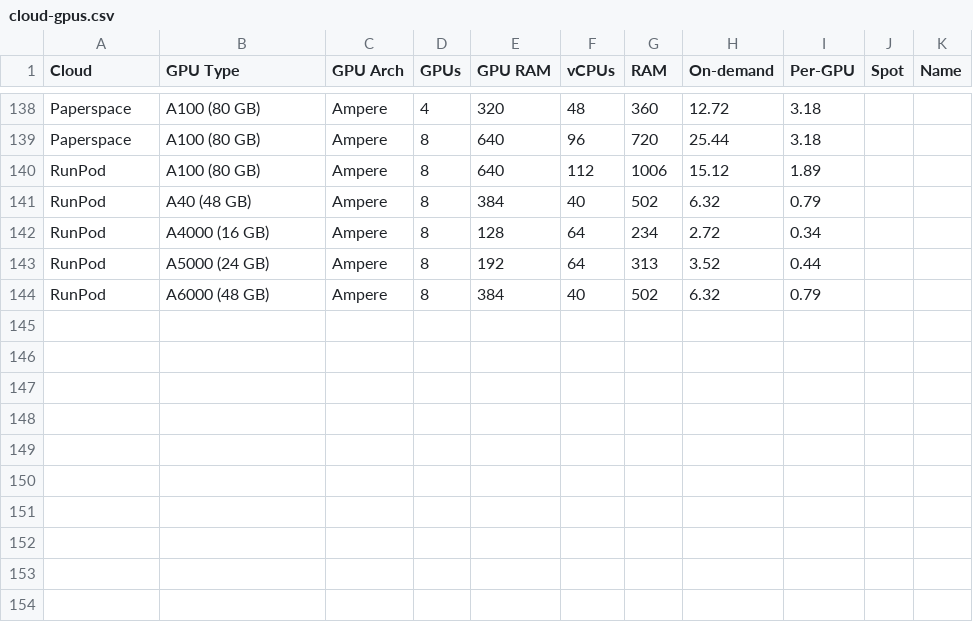
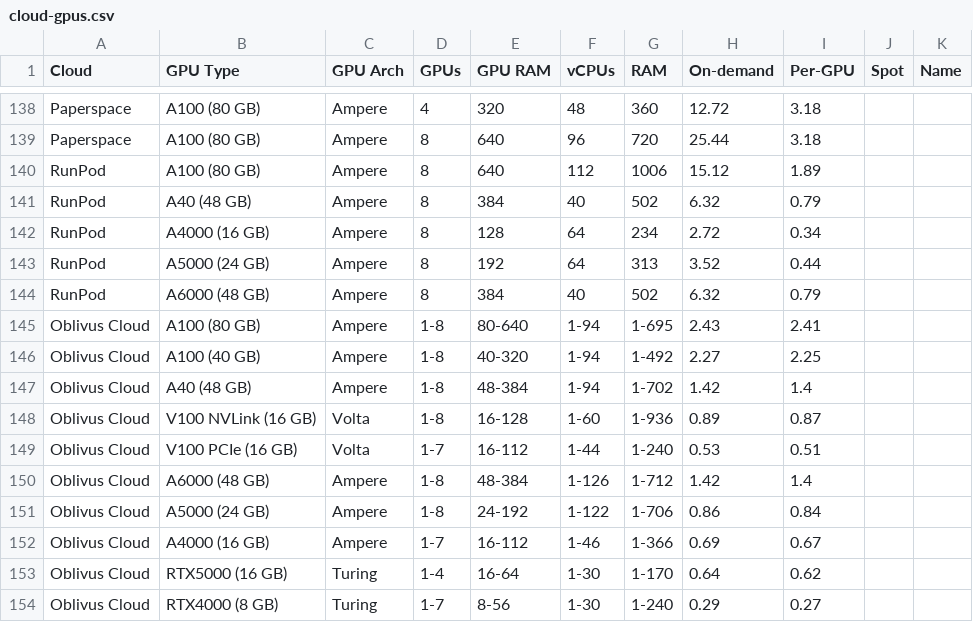
Before and after one commit to the-full-stack/website, a CSV file: docs/cloud-gpus/cloud-gpus.csv, drawn as a sheet; only a part is shown, gaps mark what is left out; the diff names each change by its address in the sheet, - before the commit and + after, or states it on an @@ line.

Commit message:
Update cloud-gpus.csv - Oblivus Cloud

```diff
--- a/docs/cloud-gpus/cloud-gpus.csv
+++ b/docs/cloud-gpus/cloud-gpus.csv
+row 145: Oblivus Cloud | A100 (80 GB) | Ampere | 1-8 | 80-640 | 1-94 | 1-695 | 2.43 | 2.41
+row 146: Oblivus Cloud | A100 (40 GB) | Ampere | 1-8 | 40-320 | 1-94 | 1-492 | 2.27 | 2.25
+row 147: Oblivus Cloud | A40 (48 GB) | Ampere | 1-8 | 48-384 | 1-94 | 1-702 | 1.42 | 1.4
+row 148: Oblivus Cloud | V100 NVLink (16 GB) | Volta | 1-8 | 16-128 | 1-60 | 1-936 | 0.89 | 0.87
+row 149: Oblivus Cloud | V100 PCIe (16 GB) | Volta | 1-7 | 16-112 | 1-44 | 1-240 | 0.53 | 0.51
+row 150: Oblivus Cloud | A6000 (48 GB) | Ampere | 1-8 | 48-384 | 1-126 | 1-712 | 1.42 | 1.4
+row 151: Oblivus Cloud | A5000 (24 GB) | Ampere | 1-8 | 24-192 | 1-122 | 1-706 | 0.86 | 0.84
+row 152: Oblivus Cloud | A4000 (16 GB) | Ampere | 1-7 | 16-112 | 1-46 | 1-366 | 0.69 | 0.67
+row 153: Oblivus Cloud | RTX5000 (16 GB) | Turing | 1-4 | 16-64 | 1-30 | 1-170 | 0.64 | 0.62
+row 154: Oblivus Cloud | RTX4000 (8 GB) | Turing | 1-7 | 8-56 | 1-30 | 1-240 | 0.29 | 0.27
```
